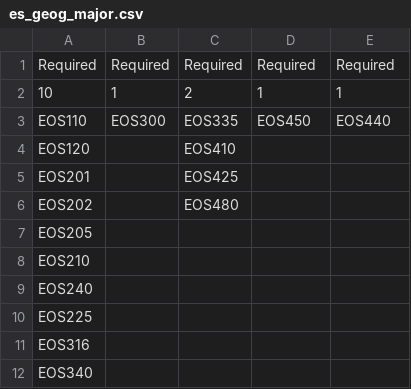
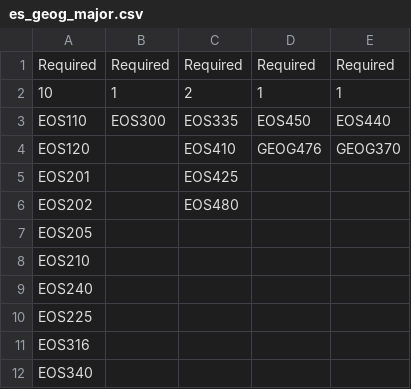
Before and after one commit to blakedyer/seos_programs, a CSV file: data/programs/es_geog_major.csv, drawn as a sheet.

Commit message:
eos_geog update

```diff
--- a/data/programs/es_geog_major.csv
+++ b/data/programs/es_geog_major.csv
@@ -3,3 +3,3 @@ Required,Required,Required,Required,Required
 EOS110,EOS300,EOS335,EOS450,EOS440
-EOS120,,EOS410,,
+EOS120,,EOS410,GEOG476,GEOG370
 EOS201,,EOS425,,
```
